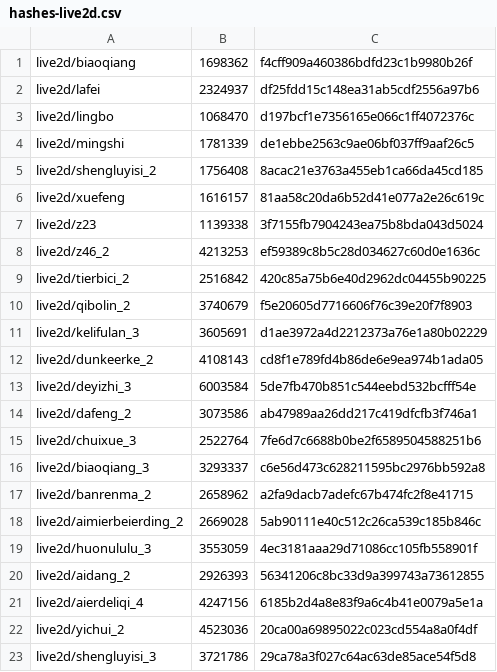
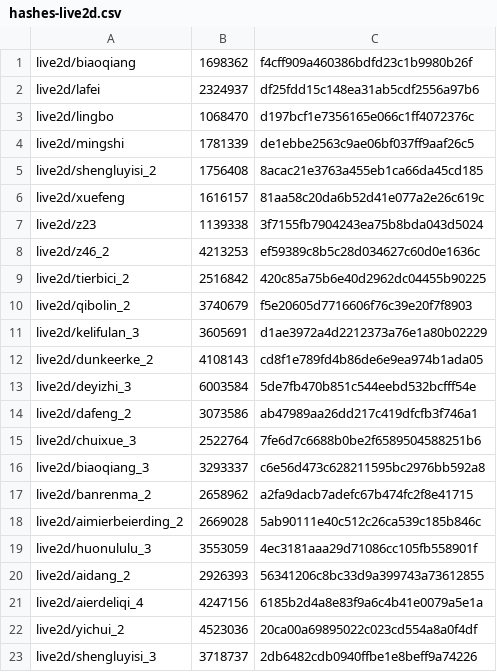
Before and after one commit to mixa3607/AzurLaneDump_EN, a CSV file: Android_data/files/hashes-live2d.csv, drawn as a sheet.

```diff
--- a/Android_data/files/hashes-live2d.csv
+++ b/Android_data/files/hashes-live2d.csv
@@ -22,2 +22,2 @@ live2d/aierdeliqi_4,4247156,6185b2d4a8e83f9a6c4b41e0079a5e1a
 live2d/yichui_2,4523036,20ca00a69895022c023cd554a8a0f4df
-live2d/shengluyisi_3,3721786,29ca78a3f027c64ac63de85ace54f5d8
+live2d/shengluyisi_3,3718737,2db6482cdb0940ffbe1e8beff9a74226
```
Also changed, not shown: Android_data/files/hashes.csv, 13 other files.
